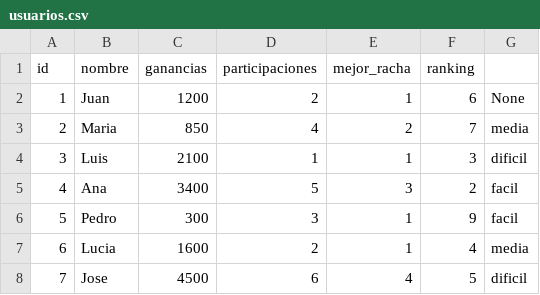
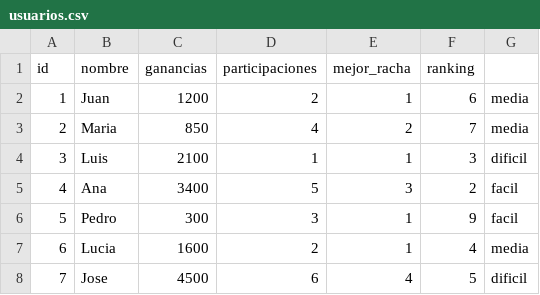
Before and after one commit to soytucuenta/Anabia.Castillo.Segundo.Parcial, a CSV file: csv/usuarios.csv, drawn as a sheet; only a part is shown.

Commit message:
inicio de  implementacion de usuarios pygame

```diff
--- a/csv/usuarios.csv
+++ b/csv/usuarios.csv
@@ -1,3 +1,3 @@
 id,nombre,ganancias,participaciones,mejor_racha,ranking
-1,Juan,1200,2,1,6,None
+1,Juan,1200,2,1,6,media
 2,Maria,850,4,2,7,media
```
Also changed, not shown: 1 other file.
